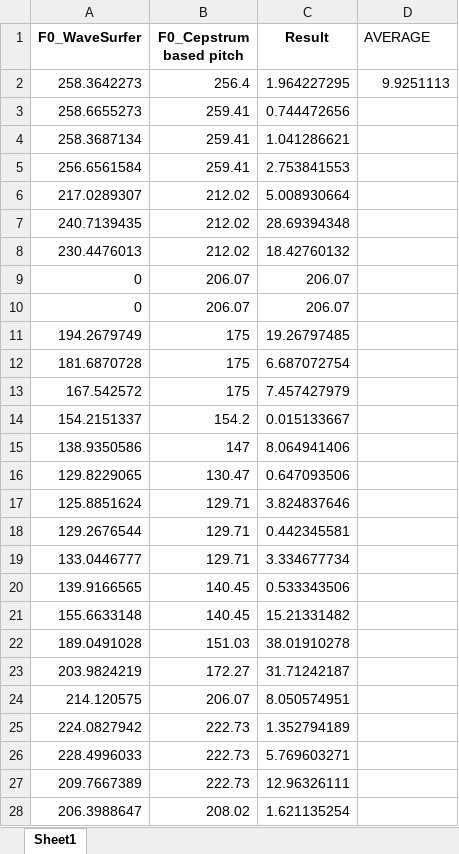
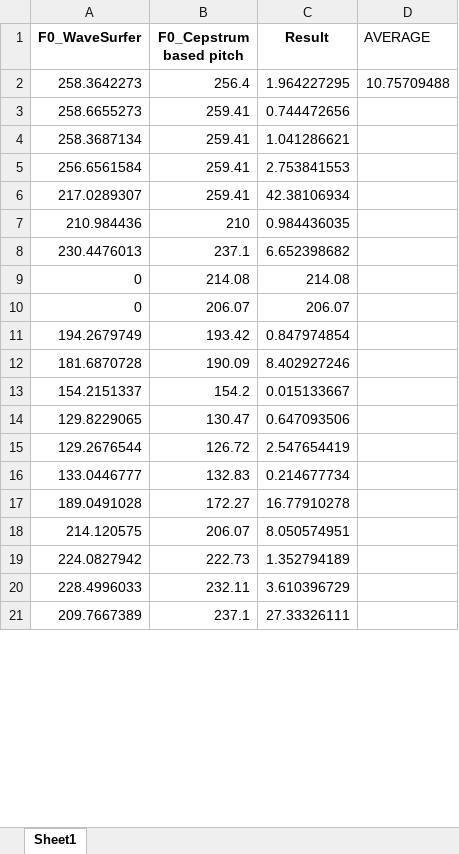
Before and after one commit to LaHuy136/FundamentalFrequencyEstimation, an Excel workbook: speech_processing/analysis/results/cepstrum/F0_comparison_MDU_RE_005.xlsx, sheet Sheet1, drawn as a sheet; only a part is shown; values as stored, in another font and other column widths than the file's, no borders; removed rows and columns are numbered as before the commit, all else as after; the diff covers the shown part only; the diff names each change by its address in the sheet, - before the commit and + after, or states it on an @@ line.

```diff
--- a/speech_processing/analysis/results/cepstrum/F0_comparison_MDU_RE_005.xlsx (sheet Sheet1)
+++ b/speech_processing/analysis/results/cepstrum/F0_comparison_MDU_RE_005.xlsx (sheet Sheet1)
-D2 (AVERAGE): 9.9251113
+D2 (AVERAGE): 10.75709488
-B6 (F0_Cepstrum based pitch): 212.02
+B6 (F0_Cepstrum based pitch): 259.41
-C6 (Result): 5.008930664
+C6 (Result): 42.38106934
-row 7: 240.7139435 | 212.02 | 28.69394348
+row 7: 210.984436 | 210 | 0.984436035
-B8 (F0_Cepstrum based pitch): 212.02
+B8 (F0_Cepstrum based pitch): 237.1
-C8 (Result): 18.42760132
+C8 (Result): 6.652398682
+row 9: 0 | 214.08 | 214.08
-row 10: 0 | 206.07 | 206.07
-B11 (F0_Cepstrum based pitch): 175
+B11 (F0_Cepstrum based pitch): 193.42
-C11 (Result): 19.26797485
+C11 (Result): 0.847974854
-B12 (F0_Cepstrum based pitch): 175
+B12 (F0_Cepstrum based pitch): 190.09
-C12 (Result): 6.687072754
+C12 (Result): 8.402927246
-row 13: 167.542572 | 175 | 7.457427979
-row 15: 138.9350586 | 147 | 8.064941406
-row 17: 125.8851624 | 129.71 | 3.824837646
-B15 (F0_Cepstrum based pitch): 129.71
+B15 (F0_Cepstrum based pitch): 126.72
-C15 (Result): 0.442345581
+C15 (Result): 2.547654419
-B16 (F0_Cepstrum based pitch): 129.71
+B16 (F0_Cepstrum based pitch): 132.83
-C16 (Result): 3.334677734
+C16 (Result): 0.214677734
-row 20: 139.9166565 | 140.45 | 0.533343506
-row 21: 155.6633148 | 140.45 | 15.21331482
-B17 (F0_Cepstrum based pitch): 151.03
+B17 (F0_Cepstrum based pitch): 172.27
-C17 (Result): 38.01910278
+C17 (Result): 16.77910278
-row 23: 203.9824219 | 172.27 | 31.71242187
-B20 (F0_Cepstrum based pitch): 222.73
+B20 (F0_Cepstrum based pitch): 232.11
-C20 (Result): 5.769603271
+C20 (Result): 3.610396729
-B21 (F0_Cepstrum based pitch): 222.73
+B21 (F0_Cepstrum based pitch): 237.1
-C21 (Result): 12.96326111
+C21 (Result): 27.33326111
-row 28: 206.3988647 | 208.02 | 1.621135254
```
Also changed, not shown: 7 added rows, 24 removed rows and 110 edited cells elsewhere in this sheet, speech_processing/analysis/results/cepstrum/F0_comparison_FHU_RE_005.xlsx, speech_processing/analysis/results/cepstrum/F0_comparison_lab_female.xlsx, 12 other files.
